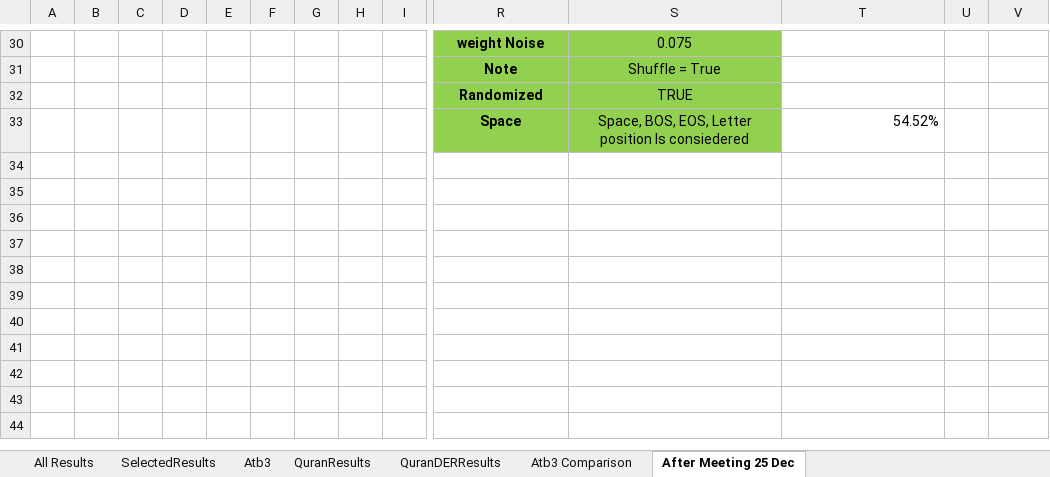
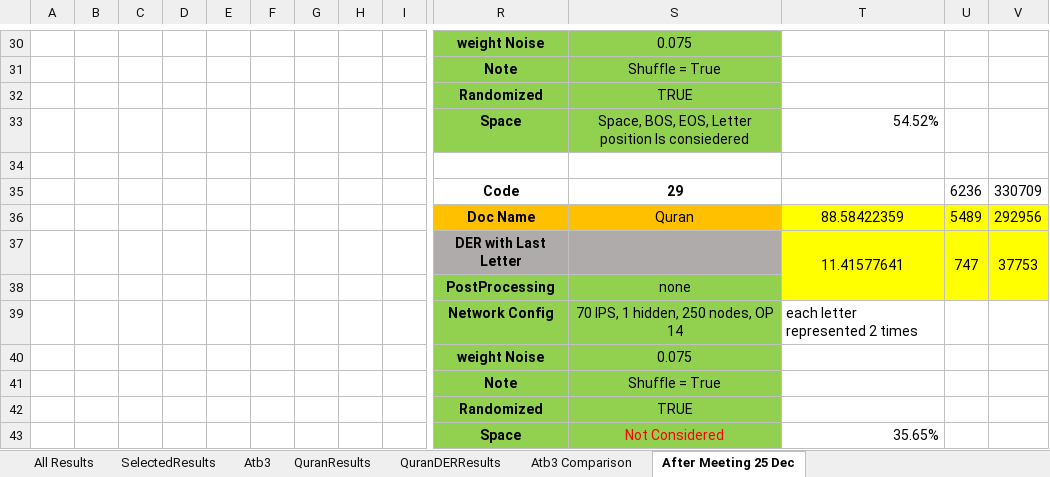
Before and after one commit to MohamedMagdyOmar/MST, an Excel workbook: New Analysis.xlsx, sheet After Meeting 25 Dec, drawn as a sheet; only a part is shown, gaps mark what is left out; values as stored, in another font and other column widths than the file's, no borders; rows hold the shown columns only; the diff names each change by its address in the sheet, - before the commit and + after, or states it on an @@ line.

Commit message:
more results are added

```diff
--- a/New Analysis.xlsx (sheet After Meeting 25 Dec)
+++ b/New Analysis.xlsx (sheet After Meeting 25 Dec)
+row 34: (empty)
+row 35:  |  |  |  |  |  |  |  |  | Code | 29 |  | 6236 | 330709
+row 36:  |  |  |  |  |  |  |  |  | Doc Name | Quran | 88.58422359 | 5489 | 292956
+row 37:  |  |  |  |  |  |  |  |  | DER with Last Letter |  | 11.41577641 | 747 | 37753
+row 38:  |  |  |  |  |  |  |  |  | PostProcessing | none
+row 39:  |  |  |  |  |  |  |  |  | Network Config | 70 IPS, 1 hidden, 250 nodes, OP 14 | each letter represented 2 times
+row 40:  |  |  |  |  |  |  |  |  | weight Noise | 0.075
+row 41:  |  |  |  |  |  |  |  |  | Note | Shuffle = True
+row 42:  |  |  |  |  |  |  |  |  | Randomized | TRUE
+row 43:  |  |  |  |  |  |  |  |  | Space | Not Considered | 35.65%
```
